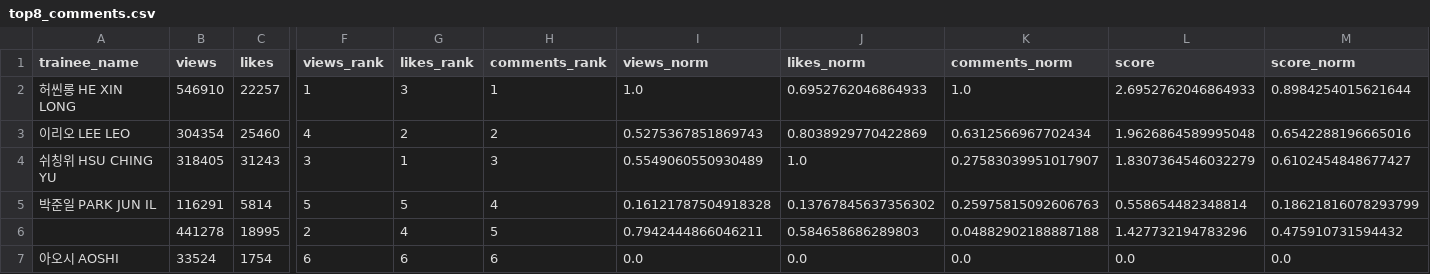
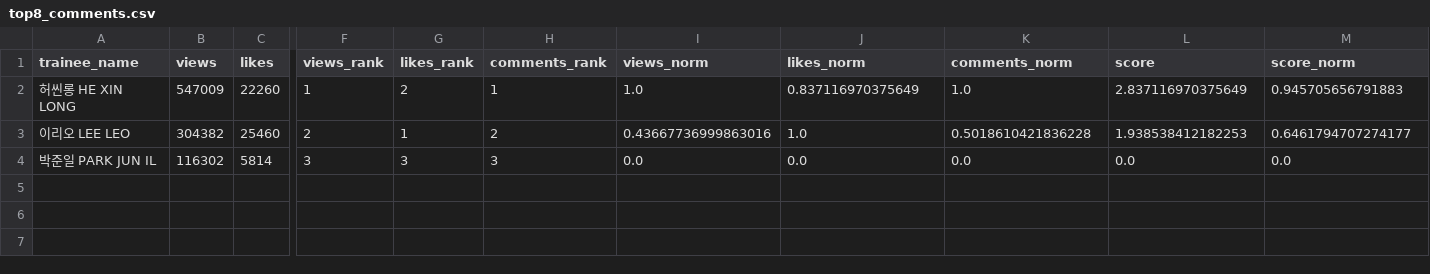
Before and after one commit to b2p-analysis/fancams, a CSV file: data/top8_comments.csv, drawn as a sheet; only a part is shown, gaps mark what is left out; removed rows and columns are numbered as before the commit, all else as after; rows hold the shown columns only; the diff covers the shown part only; the diff names each change by its address in the sheet, - before the commit and + after, or states it on an @@ line.

```diff
--- a/data/top8_comments.csv
+++ b/data/top8_comments.csv
-B2 (views): 546910
+B2 (views): 547009
-C2 (likes): 22257
+C2 (likes): 22260
-G2 (likes_rank): 3
+G2 (likes_rank): 2
-J2 (likes_norm): 0.6952762046864933
+J2 (likes_norm): 0.837116970375649
-L2 (score): 2.6952762046864933
+L2 (score): 2.837116970375649
-M2 (score_norm): 0.8984254015621644
+M2 (score_norm): 0.945705656791883
-B3 (views): 304354
+B3 (views): 304382
-F3 (views_rank): 4
+F3 (views_rank): 2
-G3 (likes_rank): 2
+G3 (likes_rank): 1
-I3 (views_norm): 0.5275367851869743
+I3 (views_norm): 0.43667736999863016
-J3 (likes_norm): 0.8038929770422869
+J3 (likes_norm): 1.0
-K3 (comments_norm): 0.6312566967702434
+K3 (comments_norm): 0.5018610421836228
-L3 (score): 1.9626864589995048
+L3 (score): 1.938538412182253
-M3 (score_norm): 0.6542288196665016
+M3 (score_norm): 0.6461794707274177
-row 4: 쉬칭위 HSU CHING YU | 318405 | 31243 | 3 | 1 | 3 | 0.5549060550930489 | 1.0 | 0.27583039951017907 | 1.8307364546032279 | 0.6102454848677427
-B4 (views): 116291
+B4 (views): 116302
-F4 (views_rank): 5
+F4 (views_rank): 3
-G4 (likes_rank): 5
+G4 (likes_rank): 3
-H4 (comments_rank): 4
+H4 (comments_rank): 3
-I4 (views_norm): 0.16121787504918328
+I4 (views_norm): 0.0
-J4 (likes_norm): 0.13767845637356302
+J4 (likes_norm): 0.0
-K4 (comments_norm): 0.25975815092606763
+K4 (comments_norm): 0.0
-L4 (score): 0.558654482348814
+L4 (score): 0.0
-M4 (score_norm): 0.18621816078293799
+M4 (score_norm): 0.0
-row 6:  | 441278 | 18995 | 2 | 4 | 5 | 0.7942444866046211 | 0.584658686289803 | 0.04882902188887188 | 1.427732194783296 | 0.475910731594432
-row 7: 아오시 AOSHI | 33524 | 1754 | 6 | 6 | 6 | 0.0 | 0.0 | 0.0 | 0.0 | 0.0
```
Also changed, not shown: 1 edited cell elsewhere in this file, data/history.csv, data/top8_likes.csv, 2 other files.
